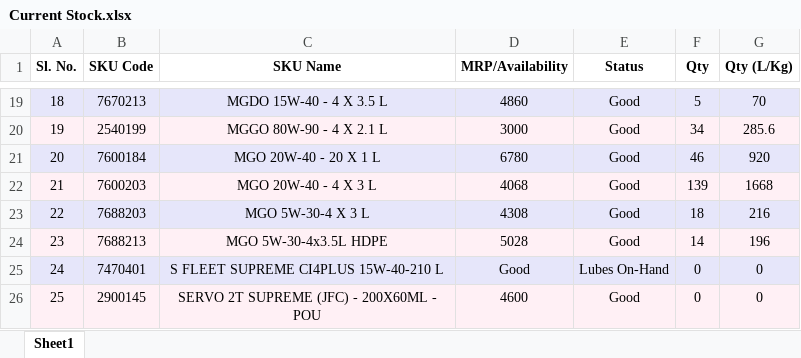
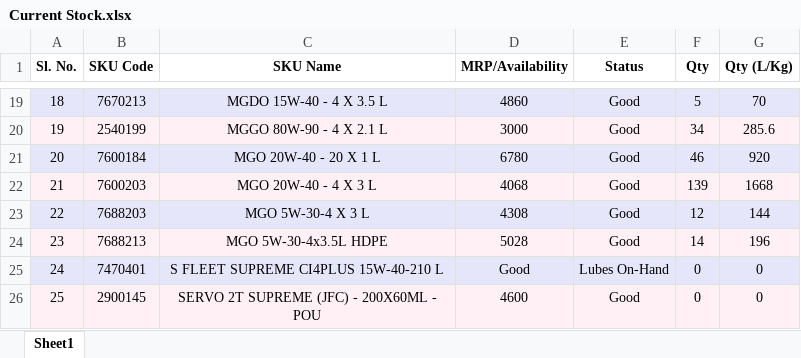
Before and after one commit to alh-5/alh, an Excel workbook: Stock Available from Not Received physical product/Current Stock.xlsx, sheet Sheet1, drawn as a sheet; only a part is shown, gaps mark what is left out; values as stored, in another font and other column widths than the file's, no borders; the diff names each change by its address in the sheet, - before the commit and + after, or states it on an @@ line.

Commit message:
next-1

```diff
--- a/Stock Available from Not Received physical product/Current Stock.xlsx (sheet Sheet1)
+++ b/Stock Available from Not Received physical product/Current Stock.xlsx (sheet Sheet1)
-F23 (Qty): 18
+F23 (Qty): 12
-G23 (Qty (L/Kg)): 216
+G23 (Qty (L/Kg)): 144
```
